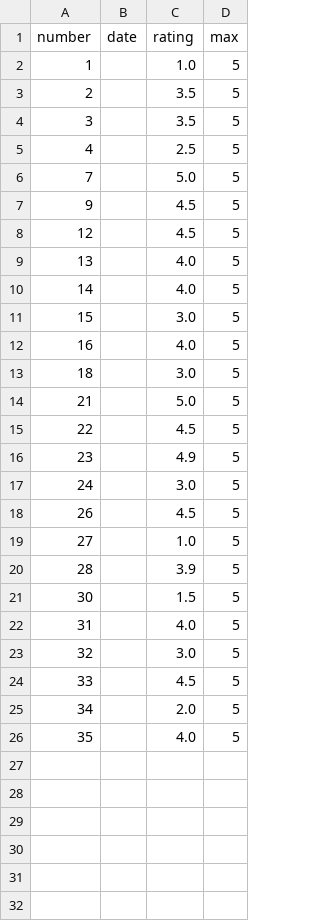
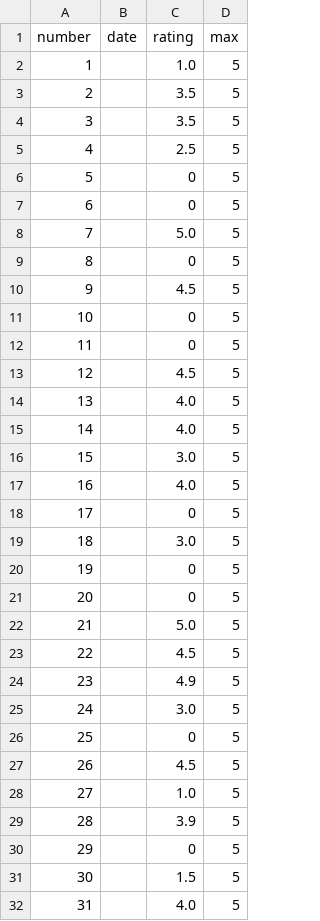
Before and after one commit to jcrussell/yyl, a CSV file: ratings/john.csv, drawn as a sheet; only a part is shown; the shorter side is filled out with more unchanged rows; the diff covers the shown part only; the diff names each change by its address in the sheet, - before the commit and + after, or states it on an @@ line.

Commit message:
john's unrated meals are scored 0/5, best workaround for now

```diff
--- a/ratings/john.csv
+++ b/ratings/john.csv
+row 6: 5 |  | 0 | 5
+row 7: 6 |  | 0 | 5
+row 9: 8 |  | 0 | 5
+row 11: 10 |  | 0 | 5
+row 12: 11 |  | 0 | 5
+row 18: 17 |  | 0 | 5
+row 20: 19 |  | 0 | 5
+row 21: 20 |  | 0 | 5
+row 26: 25 |  | 0 | 5
+row 30: 29 |  | 0 | 5
```
Also changed, not shown: 5 added rows elsewhere in this file, 1 other file.
